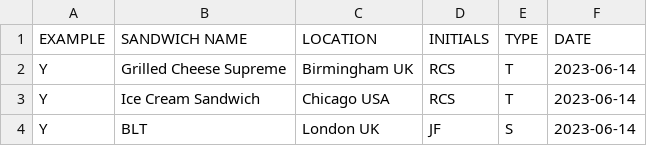
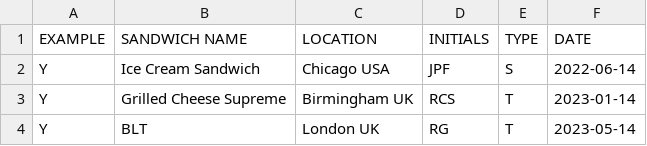
Before and after one commit to aim-rsf/training, a CSV file: version-control/tutorial/new_sandwich_sightings.csv, drawn as a sheet.

Commit message:
Unimportant change

```diff
--- a/version-control/tutorial/new_sandwich_sightings.csv
+++ b/version-control/tutorial/new_sandwich_sightings.csv
@@ -1,4 +1,4 @@
 EXAMPLE, SANDWICH NAME, LOCATION, INITIALS, TYPE, DATE
-Y, Grilled Cheese Supreme, Birmingham UK, RCS, T, 2023-06-14
-Y, Ice Cream Sandwich, Chicago USA, RCS, T, 2023-06-14
-Y, BLT, London UK, JF, S, 2023-06-14
+Y, Ice Cream Sandwich, Chicago USA, JPF, S, 2022-06-14
+Y, Grilled Cheese Supreme, Birmingham UK, RCS, T, 2023-01-14
+Y, BLT, London UK, RG, T, 2023-05-14
```
